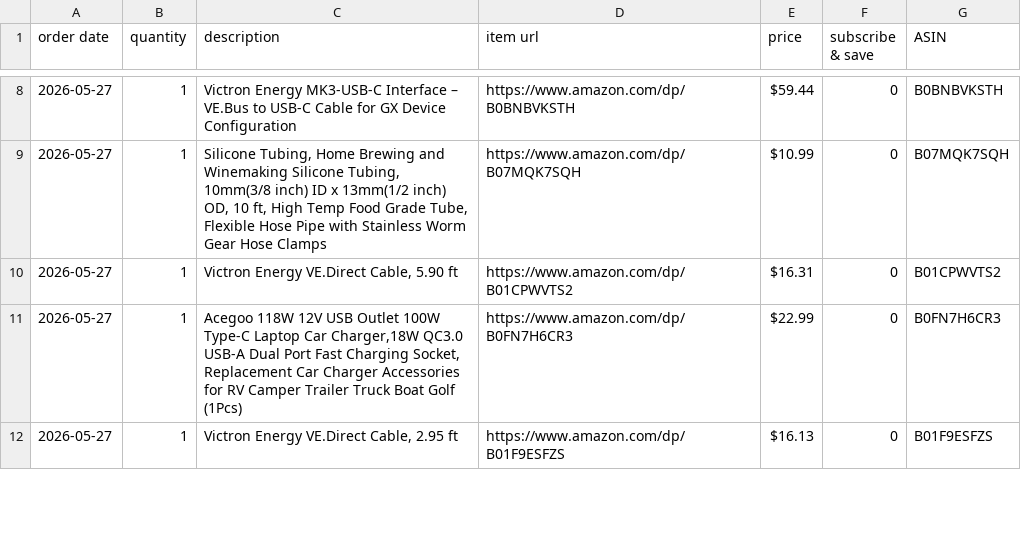
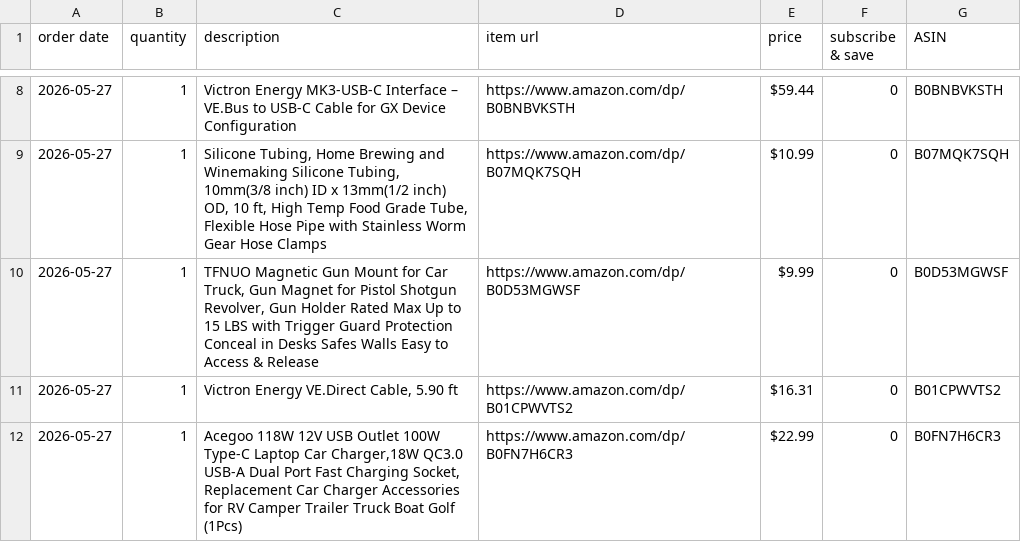
Before and after one commit to DataDaneDev/HiatusBuild, a CSV file: references/amazon_order_history.csv, drawn as a sheet; only a part is shown, gaps mark what is left out; the shorter side is filled out with more unchanged rows.

```diff
--- a/references/amazon_order_history.csv
+++ b/references/amazon_order_history.csv
@@ -9,2 +9,3 @@ order date,quantity,description,item url,price,subscribe & save,ASIN
 2026-05-27,1,"Silicone Tubing, Home Brewing and Winemaking Silicone Tubing, 10mm(3/8 inch) ID x 13mm(1/2 inch) OD, 10 ft, High Temp Food Grade Tube, Flexible Hose Pipe with Stainless Worm Gear Hose Clamps",https://www.amazon.com/dp/B07MQK7SQH,$10.99,0,B07MQK7SQH
+2026-05-27,1,"TFNUO Magnetic Gun Mount for Car Truck, Gun Magnet for Pistol Shotgun Revolver, Gun Holder Rated Max Up to 15 LBS with Trigger Guard Protection Conceal in Desks Safes Walls Easy to Access & Release",https://www.amazon.com/dp/B0D53MGWSF,$9.99,0,B0D53MGWSF
 2026-05-27,1,"Victron Energy VE.Direct Cable, 5.90 ft",https://www.amazon.com/dp/B01CPWVTS2,$16.31,0,B01CPWVTS2
```
Also changed, not shown: bom/bom_estimated_items.csv, 2 other files.
